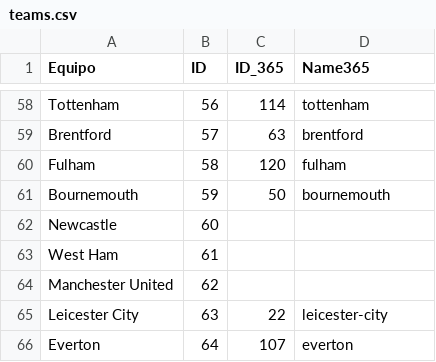
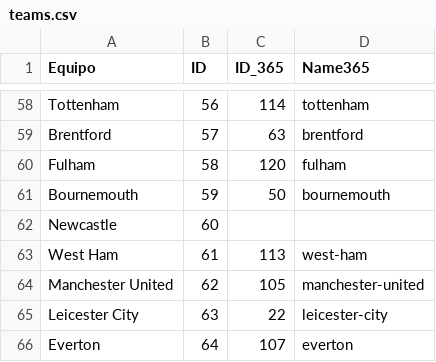
Before and after one commit to DanielPalacioss/Sindy, a CSV file: teams.csv, drawn as a sheet; only a part is shown, gaps mark what is left out.

```diff
--- a/teams.csv
+++ b/teams.csv
@@ -62,4 +62,4 @@ Bournemouth;59;50;bournemouth
 Newcastle;60;;
-West Ham;61;;
-Manchester United;62;;
+West Ham;61;113;west-ham
+Manchester United;62;105;manchester-united
 Leicester City;63;22;leicester-city
```
Also changed, not shown: Crystal Palace.csv, Tottenham.csv, 4 other files.
